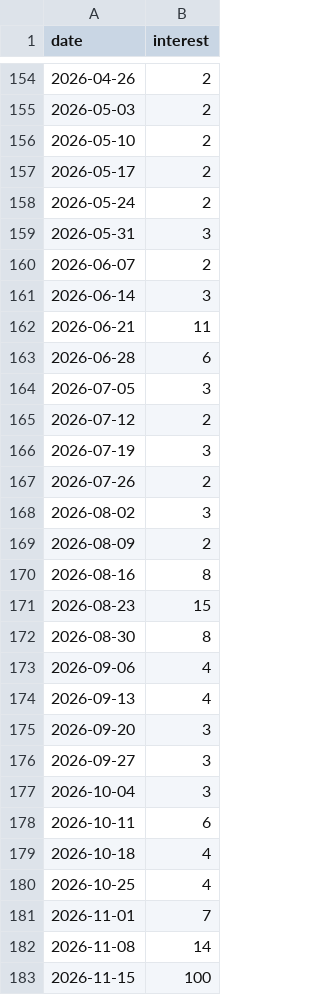
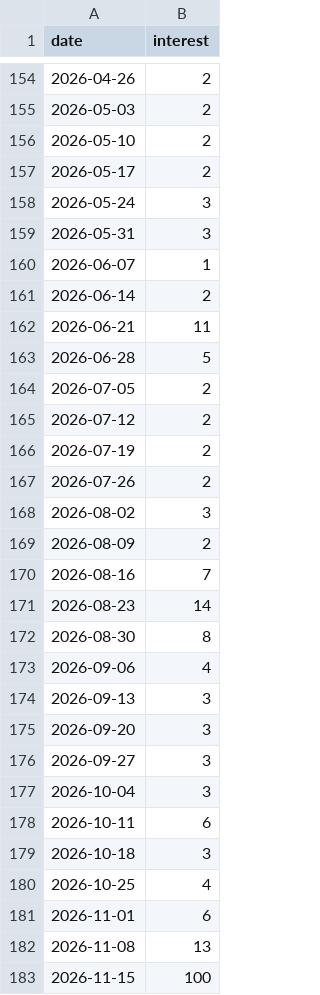
Before and after one commit to ZubayerOjhor/leonida-hype-index, a CSV file: data/raw/trends_bd.csv, drawn as a sheet; only a part is shown, gaps mark what is left out; the diff covers the shown part only.

```diff
--- a/data/raw/trends_bd.csv
+++ b/data/raw/trends_bd.csv
@@ -157,11 +157,11 @@ date,interest
 2026-05-17,2
-2026-05-24,2
+2026-05-24,3
 2026-05-31,3
-2026-06-07,2
-2026-06-14,3
+2026-06-07,1
+2026-06-14,2
 2026-06-21,11
-2026-06-28,6
-2026-07-05,3
+2026-06-28,5
+2026-07-05,2
 2026-07-12,2
-2026-07-19,3
+2026-07-19,2
 2026-07-26,2
@@ -169,7 +169,7 @@ date,interest
 2026-08-09,2
-2026-08-16,8
-2026-08-23,15
+2026-08-16,7
+2026-08-23,14
 2026-08-30,8
 2026-09-06,4
-2026-09-13,4
+2026-09-13,3
 2026-09-20,3
@@ -178,6 +178,6 @@ date,interest
 2026-10-11,6
-2026-10-18,4
+2026-10-18,3
 2026-10-25,4
-2026-11-01,7
-2026-11-08,14
+2026-11-01,6
+2026-11-08,13
 2026-11-15,100
```
Also changed, not shown: 31 edited cells elsewhere in this file, data/raw/px_SPY.csv, data/raw/px_TTWO.csv, 4 other files.
